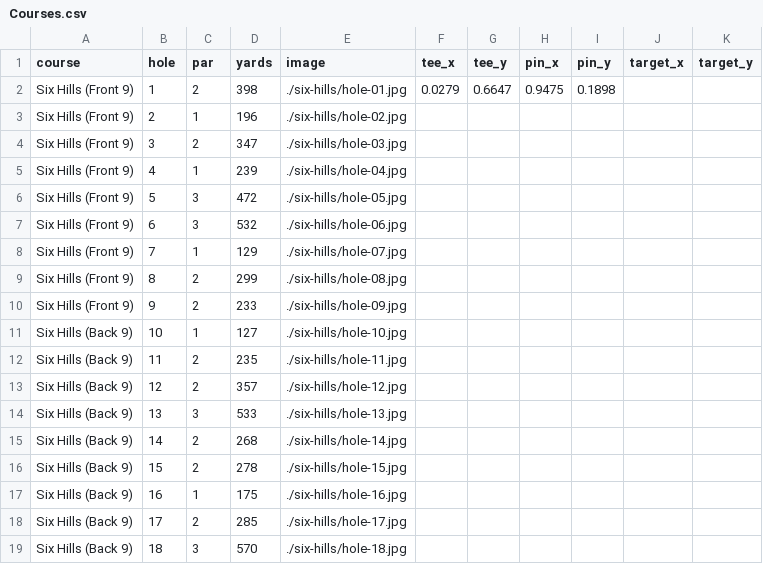
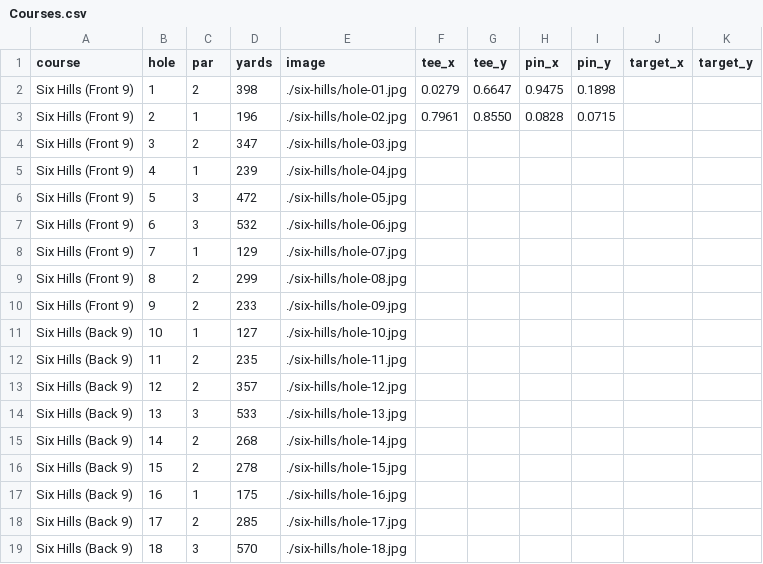
Before and after one commit to lexington1988/drange, a CSV file: Courses.csv, drawn as a sheet.

Commit message:
Update Courses.csv with missing hole data
Added missing tee_x, tee_y, pin_x, and pin_y values for hole 2 on the Front 9.

```diff
--- a/Courses.csv
+++ b/Courses.csv
@@ -2,3 +2,3 @@
 Six Hills (Front 9),1,2,398,./six-hills/hole-01.jpg,0.0279,0.6647,0.9475,0.1898,,
-Six Hills (Front 9),2,1,196,./six-hills/hole-02.jpg,,,,,,
+Six Hills (Front 9),2,1,196,./six-hills/hole-02.jpg,0.7961,0.8550,0.0828,0.0715,,
 Six Hills (Front 9),3,2,347,./six-hills/hole-03.jpg,,,,,,
```
